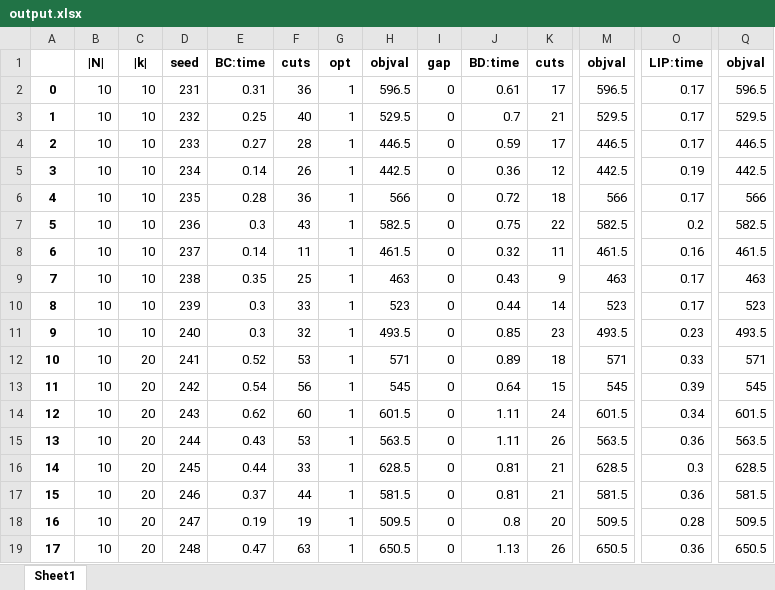
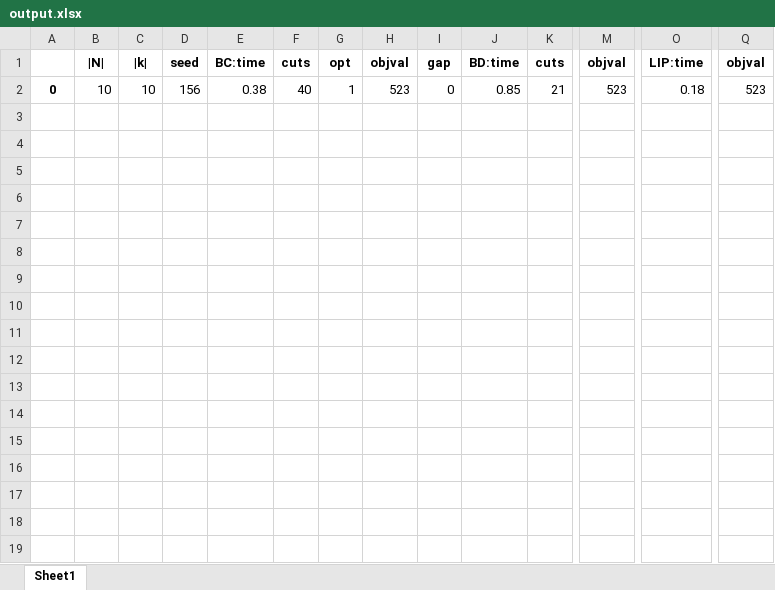
Before and after one commit to dubo0111/Python, an Excel workbook: Two-stage Recoverable FLP/experiment_p0/output.xlsx, sheet Sheet1, drawn as a sheet; only a part is shown, gaps mark what is left out; values as stored, in another font and other column widths than the file's, no borders; rows hold the shown columns only; the diff covers the shown part only; the diff names each change by its address in the sheet, - before the commit and + after, or states it on an @@ line.

```diff
--- a/Two-stage Recoverable FLP/experiment_p0/output.xlsx (sheet Sheet1)
+++ b/Two-stage Recoverable FLP/experiment_p0/output.xlsx (sheet Sheet1)
-D2: 231
+D2: 156
-E2: 0.31
+E2: 0.38
-F2: 36
+F2: 40
-H2: 596.5
+H2: 523
-J2: 0.61
+J2: 0.85
-K2: 17
+K2: 21
-M2: 596.5
+M2: 523
-O2: 0.17
+O2: 0.18
-Q2: 596.5
+Q2: 523
-row 3: 1 | 10 | 10 | 232 | 0.25 | 40 | 1 | 529.5 | 0 | 0.7 | 21 | 529.5 | 0.17 | 529.5
-row 4: 2 | 10 | 10 | 233 | 0.27 | 28 | 1 | 446.5 | 0 | 0.59 | 17 | 446.5 | 0.17 | 446.5
-row 5: 3 | 10 | 10 | 234 | 0.14 | 26 | 1 | 442.5 | 0 | 0.36 | 12 | 442.5 | 0.19 | 442.5
-row 6: 4 | 10 | 10 | 235 | 0.28 | 36 | 1 | 566 | 0 | 0.72 | 18 | 566 | 0.17 | 566
-row 7: 5 | 10 | 10 | 236 | 0.3 | 43 | 1 | 582.5 | 0 | 0.75 | 22 | 582.5 | 0.2 | 582.5
-row 8: 6 | 10 | 10 | 237 | 0.14 | 11 | 1 | 461.5 | 0 | 0.32 | 11 | 461.5 | 0.16 | 461.5
-row 9: 7 | 10 | 10 | 238 | 0.35 | 25 | 1 | 463 | 0 | 0.43 | 9 | 463 | 0.17 | 463
-row 10: 8 | 10 | 10 | 239 | 0.3 | 33 | 1 | 523 | 0 | 0.44 | 14 | 523 | 0.17 | 523
-row 11: 9 | 10 | 10 | 240 | 0.3 | 32 | 1 | 493.5 | 0 | 0.85 | 23 | 493.5 | 0.23 | 493.5
-row 12: 10 | 10 | 20 | 241 | 0.52 | 53 | 1 | 571 | 0 | 0.89 | 18 | 571 | 0.33 | 571
-row 13: 11 | 10 | 20 | 242 | 0.54 | 56 | 1 | 545 | 0 | 0.64 | 15 | 545 | 0.39 | 545
-row 14: 12 | 10 | 20 | 243 | 0.62 | 60 | 1 | 601.5 | 0 | 1.11 | 24 | 601.5 | 0.34 | 601.5
-row 15: 13 | 10 | 20 | 244 | 0.43 | 53 | 1 | 563.5 | 0 | 1.11 | 26 | 563.5 | 0.36 | 563.5
-row 16: 14 | 10 | 20 | 245 | 0.44 | 33 | 1 | 628.5 | 0 | 0.81 | 21 | 628.5 | 0.3 | 628.5
-row 17: 15 | 10 | 20 | 246 | 0.37 | 44 | 1 | 581.5 | 0 | 0.81 | 21 | 581.5 | 0.36 | 581.5
-row 18: 16 | 10 | 20 | 247 | 0.19 | 19 | 1 | 509.5 | 0 | 0.8 | 20 | 509.5 | 0.28 | 509.5
-row 19: 17 | 10 | 20 | 248 | 0.47 | 63 | 1 | 650.5 | 0 | 1.13 | 26 | 650.5 | 0.36 | 650.5
```
Also changed, not shown: 82 removed rows elsewhere in this sheet, 9 other files.
